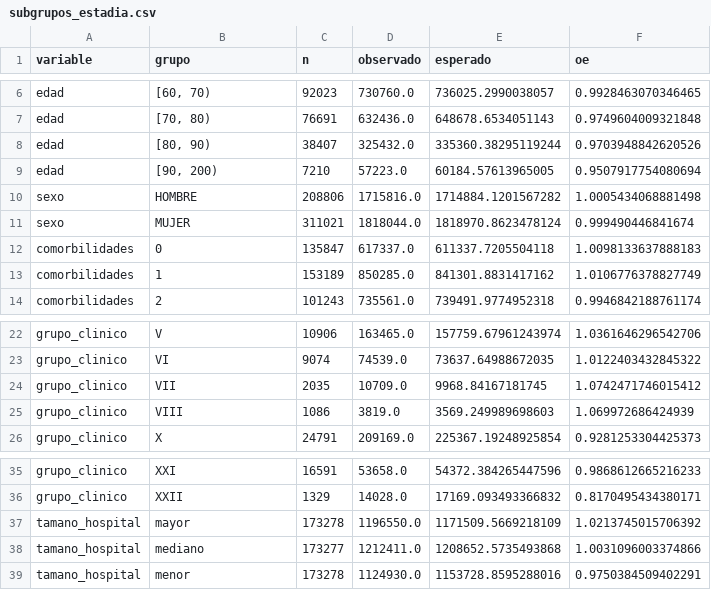
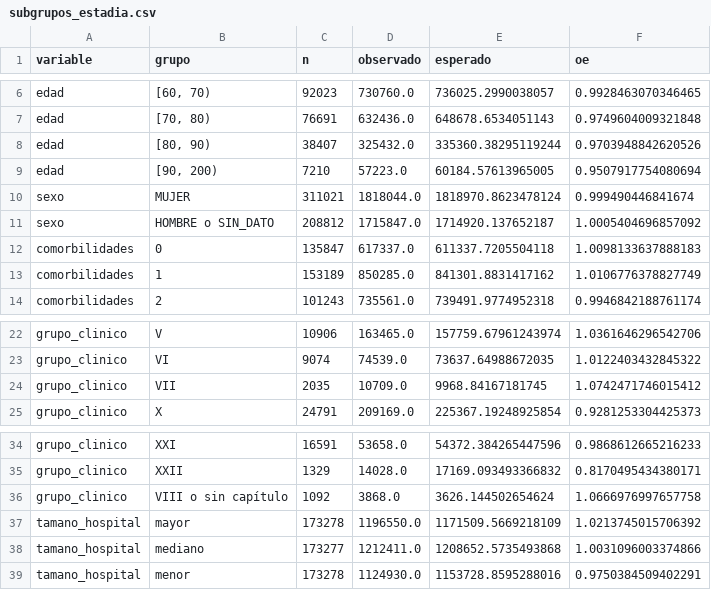
Before and after one commit to FelipeBaeza/grd-hospital-performance, a CSV file: fase5_evaluacion/salidas/ensayo_2023/tablas/subgrupos_estadia.csv, drawn as a sheet; only a part is shown, gaps mark what is left out; removed rows and columns are numbered as before the commit, all else as after; the diff names each change by its address in the sheet, - before the commit and + after, or states it on an @@ line.

```diff
--- a/fase5_evaluacion/salidas/ensayo_2023/tablas/subgrupos_estadia.csv
+++ b/fase5_evaluacion/salidas/ensayo_2023/tablas/subgrupos_estadia.csv
-row 10: sexo | HOMBRE | 208806 | 1715816.0 | 1714884.1201567282 | 1.0005434068881498
+row 11: sexo | HOMBRE o SIN_DATO | 208812 | 1715847.0 | 1714920.137652187 | 1.0005404696857092
-row 25: grupo_clinico | VIII | 1086 | 3819.0 | 3569.249989698603 | 1.069972686424939
+row 36: grupo_clinico | VIII o sin capítulo | 1092 | 3868.0 | 3626.144502654624 | 1.0666976997657758
```
Also changed, not shown: fase5_evaluacion/salidas/ensayo_2023/tablas/subgrupos_mortalidad.csv, fase5_evaluacion/salidas/evaluacion_2024/tablas/subgrupos_estadia.csv, 15 other files.
